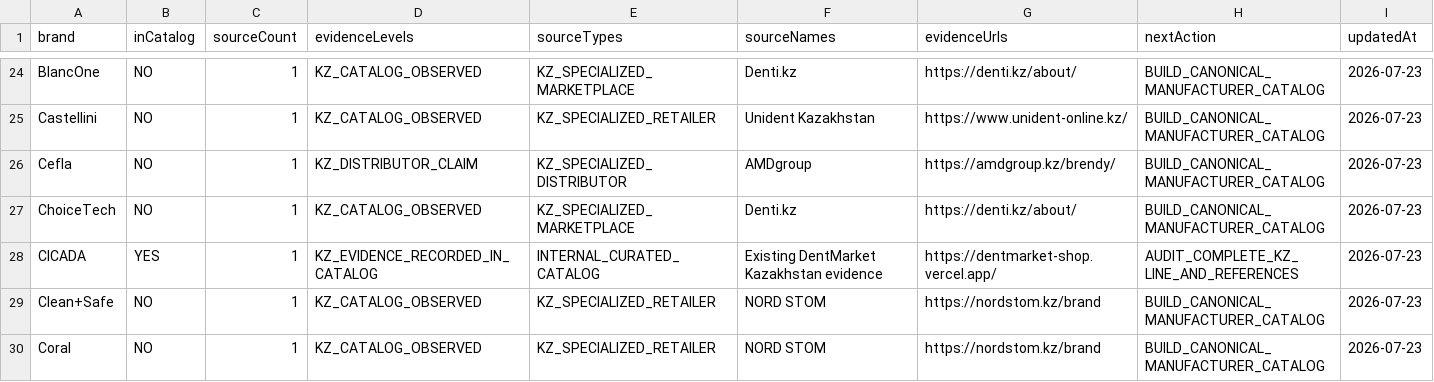
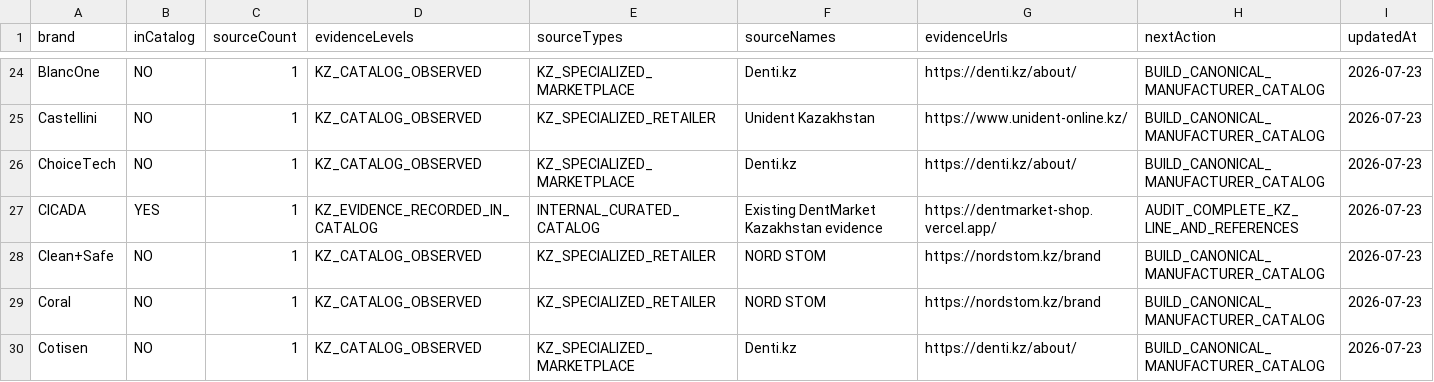
Before and after one commit to 999MAX20/dentmarket-kz, a CSV file: data/reports/kz-market-brand-registry.csv, drawn as a sheet; only a part is shown, gaps mark what is left out; the shorter side is filled out with more unchanged rows.

Commit message:
data: refresh Kazakhstan brand coverage queues

```diff
--- a/data/reports/kz-market-brand-registry.csv
+++ b/data/reports/kz-market-brand-registry.csv
@@ -25,3 +25,2 @@ BlancOne,NO,1,KZ_CATALOG_OBSERVED,KZ_SPECIALIZED_MARKETPLACE,Denti.kz,https://de
 Castellini,NO,1,KZ_CATALOG_OBSERVED,KZ_SPECIALIZED_RETAILER,Unident Kazakhstan,https://www.unident-online.kz/,BUILD_CANONICAL_MANUFACTURER_CATALOG,2026-07-23
-Cefla,NO,1,KZ_DISTRIBUTOR_CLAIM,KZ_SPECIALIZED_DISTRIBUTOR,AMDgroup,https://amdgroup.kz/brendy/,BUILD_CANONICAL_MANUFACTURER_CATALOG,2026-07-23
 ChoiceTech,NO,1,KZ_CATALOG_OBSERVED,KZ_SPECIALIZED_MARKETPLACE,Denti.kz,https://denti.kz/about/,BUILD_CANONICAL_MANUFACTURER_CATALOG,2026-07-23
```
Also changed, not shown: data/curation/kz-brand-catalog-coverage-queue.csv, 3 other files.
